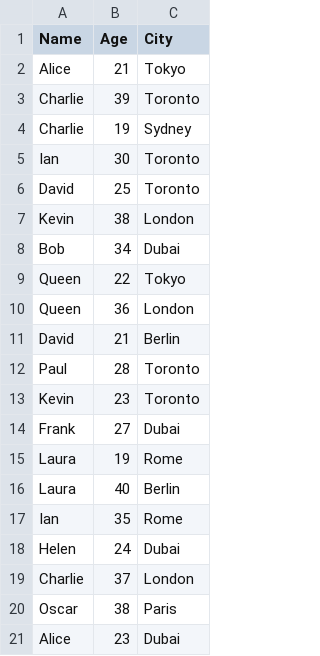
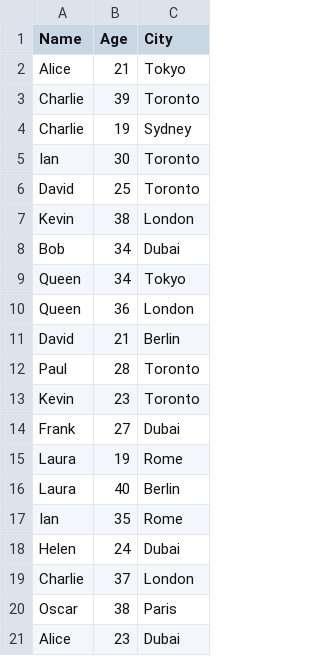
Before and after one commit to dineshsinghbisht/masterdegree, a CSV file: Pandademo/sample_students.csv, drawn as a sheet.

```diff
--- a/Pandademo/sample_students.csv
+++ b/Pandademo/sample_students.csv
@@ -8,3 +8,3 @@ Kevin,38,London
 Bob,34,Dubai
-Queen,22,Tokyo
+Queen,34,Tokyo
 Queen,36,London
```
Also changed, not shown: 4 other files.
